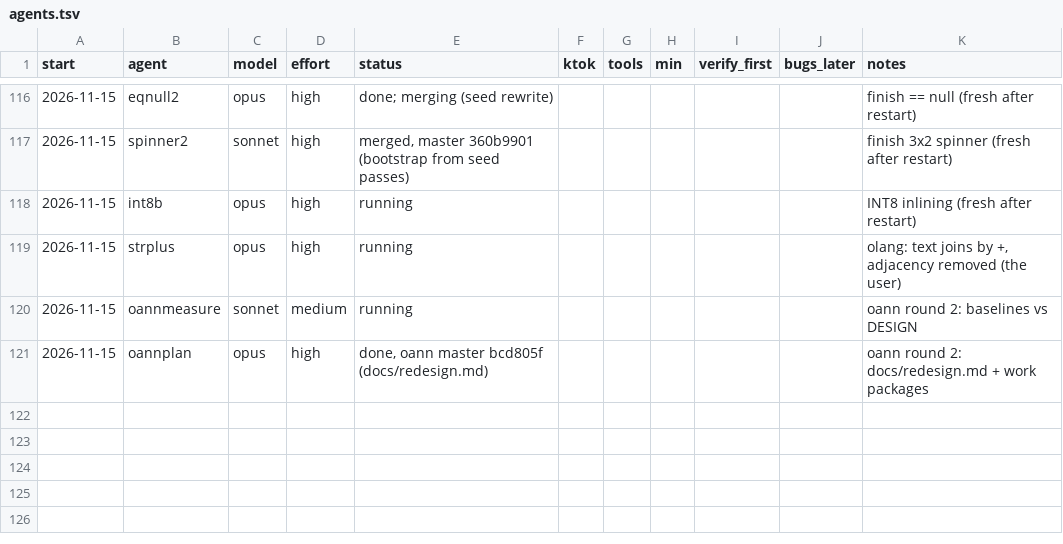
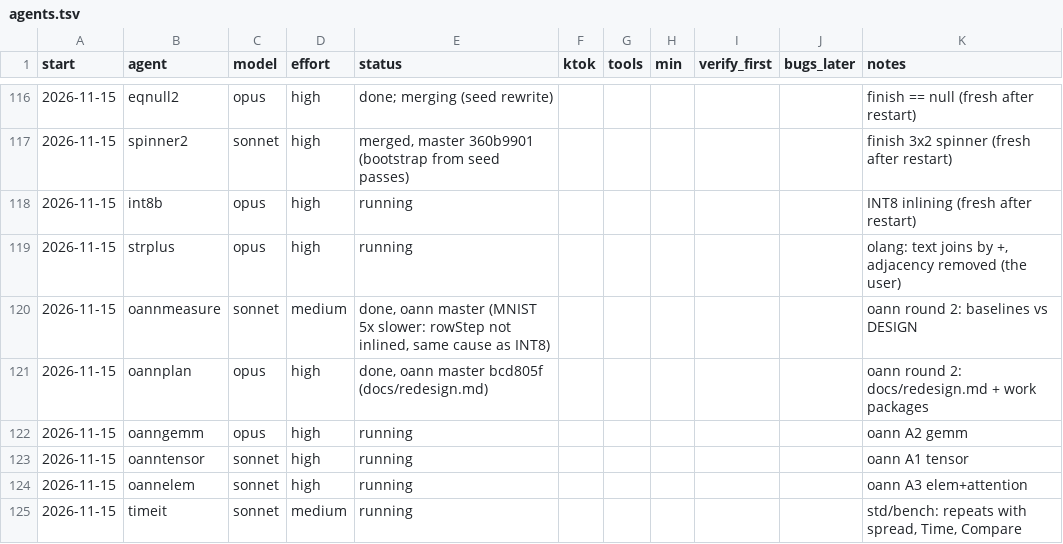
Before and after one commit to osarv/olang, a TSV file: agents.tsv, drawn as a sheet; only a part is shown, gaps mark what is left out.

Commit message:
review notes 2026-11-15T10:58:19Z

```diff
--- a/agents.tsv
+++ b/agents.tsv
@@ -119,3 +119,7 @@ start	agent	model	effort	status	ktok	tools	min	verify_first	bugs_later	notes
 2026-11-15	strplus	opus	high	running						olang: text joins by +, adjacency removed (the user)
-2026-11-15	oannmeasure	sonnet	medium	running						oann round 2: baselines vs DESIGN
+2026-11-15	oannmeasure	sonnet	medium	done, oann master (MNIST 5x slower: rowStep not inlined, same cause as INT8)						oann round 2: baselines vs DESIGN
 2026-11-15	oannplan	opus	high	done, oann master bcd805f (docs/redesign.md)						oann round 2: docs/redesign.md + work packages
+2026-11-15	oanngemm	opus	high	running						oann A2 gemm
+2026-11-15	oanntensor	sonnet	high	running						oann A1 tensor
+2026-11-15	oannelem	sonnet	high	running						oann A3 elem+attention
+2026-11-15	timeit	sonnet	medium	running						std/bench: repeats with spread, Time, Compare
```
